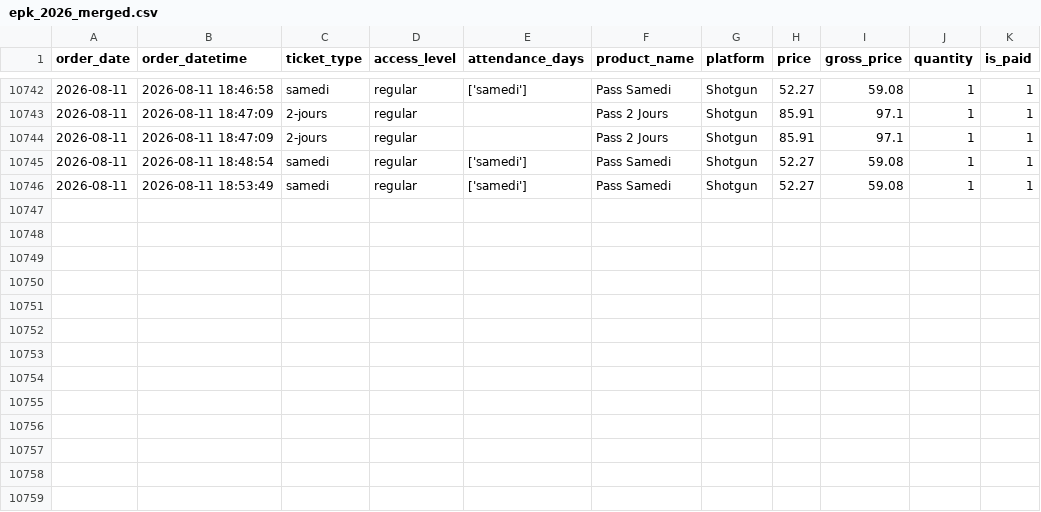
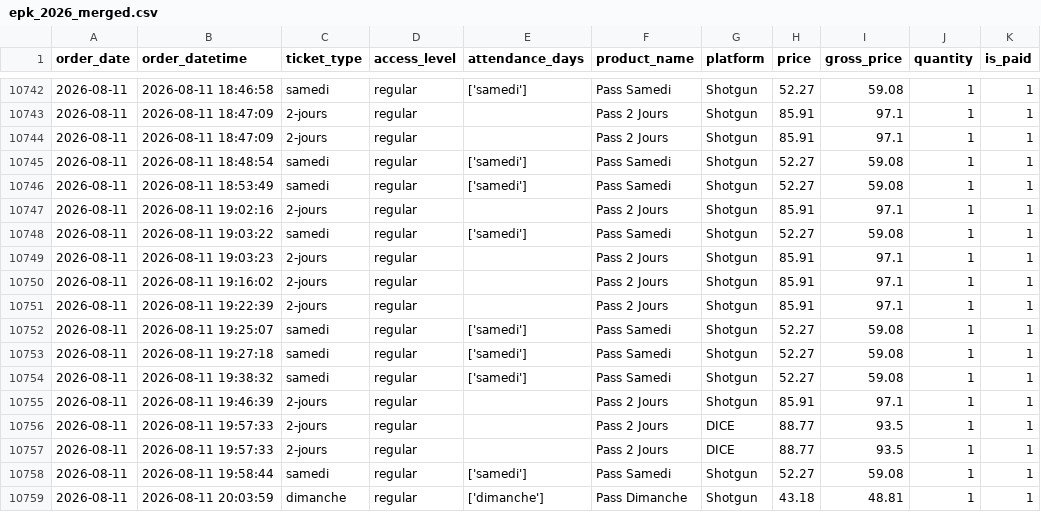
Before and after one commit to studio-ai2k/ticketing_api, a CSV file: data/epk_2026_merged.csv, drawn as a sheet; only a part is shown, gaps mark what is left out.

```diff
--- a/data/epk_2026_merged.csv
+++ b/data/epk_2026_merged.csv
@@ -10746 +10746,14 @@ order_date,order_datetime,ticket_type,access_level,attendance_days,product_name,
 2026-08-11,2026-08-11 18:53:49,samedi,regular,['samedi'],Pass Samedi,Shotgun,52.27,59.08,1,1
+2026-08-11,2026-08-11 19:02:16,2-jours,regular,,Pass 2 Jours,Shotgun,85.91,97.1,1,1
+2026-08-11,2026-08-11 19:03:22,samedi,regular,['samedi'],Pass Samedi,Shotgun,52.27,59.08,1,1
+2026-08-11,2026-08-11 19:03:23,2-jours,regular,,Pass 2 Jours,Shotgun,85.91,97.1,1,1
+2026-08-11,2026-08-11 19:16:02,2-jours,regular,,Pass 2 Jours,Shotgun,85.91,97.1,1,1
+2026-08-11,2026-08-11 19:22:39,2-jours,regular,,Pass 2 Jours,Shotgun,85.91,97.1,1,1
+2026-08-11,2026-08-11 19:25:07,samedi,regular,['samedi'],Pass Samedi,Shotgun,52.27,59.08,1,1
+2026-08-11,2026-08-11 19:27:18,samedi,regular,['samedi'],Pass Samedi,Shotgun,52.27,59.08,1,1
+2026-08-11,2026-08-11 19:38:32,samedi,regular,['samedi'],Pass Samedi,Shotgun,52.27,59.08,1,1
+2026-08-11,2026-08-11 19:46:39,2-jours,regular,,Pass 2 Jours,Shotgun,85.91,97.1,1,1
+2026-08-11,2026-08-11 19:57:33,2-jours,regular,,Pass 2 Jours,DICE,88.77,93.5,1,1
+2026-08-11,2026-08-11 19:57:33,2-jours,regular,,Pass 2 Jours,DICE,88.77,93.5,1,1
+2026-08-11,2026-08-11 19:58:44,samedi,regular,['samedi'],Pass Samedi,Shotgun,52.27,59.08,1,1
+2026-08-11,2026-08-11 20:03:59,dimanche,regular,['dimanche'],Pass Dimanche,Shotgun,43.18,48.81,1,1
```
Also changed, not shown: data/bordeaux_oct_2026_merged.csv, data/geneve_2026_merged.csv, 13 other files.
